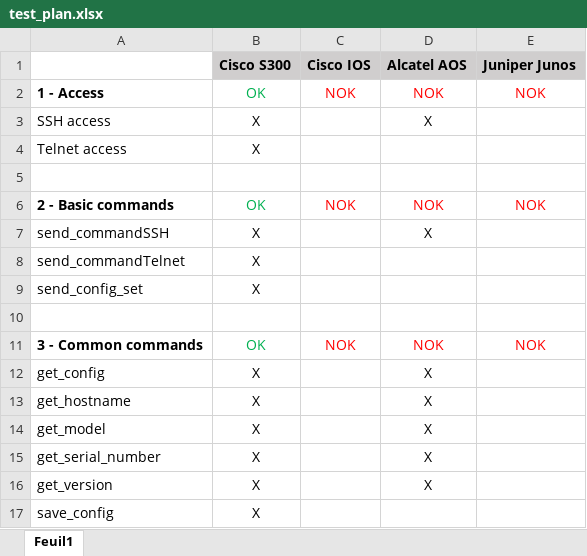
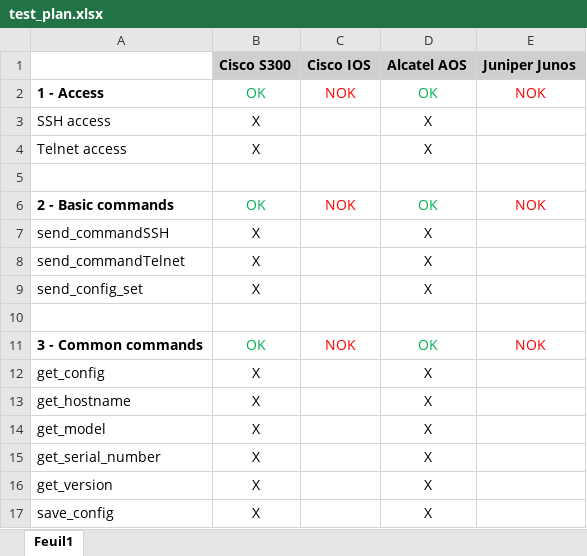
Before and after one commit to ericorain/netscud, an Excel workbook: test_plan.xlsx, sheet Feuil1, drawn as a sheet; values as stored, in another font and other column widths than the file's, no borders; the diff names each change by its address in the sheet, - before the commit and + after, or states it on an @@ line.

Commit message:
Alcatel AOS devices in test

```diff
--- a/test_plan.xlsx (sheet Feuil1)
+++ b/test_plan.xlsx (sheet Feuil1)
-D2 (Alcatel AOS): NOK
+D2 (Alcatel AOS): OK
-D2 text colour: #FF0000
+D2 text colour: #00B050
-D4 (Alcatel AOS): (empty)
+D4 (Alcatel AOS): X
-D6 (Alcatel AOS): NOK
+D6 (Alcatel AOS): OK
-D6 text colour: #FF0000
+D6 text colour: #00B050
-D8:D9 (Alcatel AOS): (empty)
+D8:D9 (Alcatel AOS): X
-D11 (Alcatel AOS): NOK
+D11 (Alcatel AOS): OK
-D11 text colour: #FF0000
+D11 text colour: #00B050
-D17 (Alcatel AOS): (empty)
+D17 (Alcatel AOS): X
```
Also changed, not shown: 2 other files.
